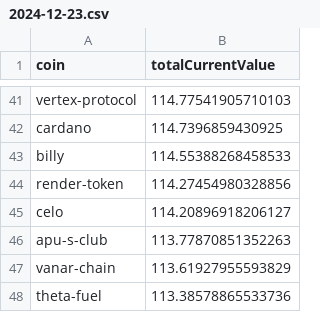
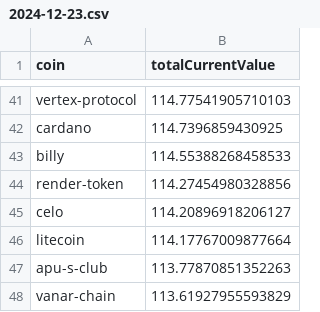
Before and after one commit to 0xmountaintop/coin-strength, a CSV file: results/2024/12/2024-12-23.csv, drawn as a sheet; only a part is shown, gaps mark what is left out; the shorter side is filled out with more unchanged rows.

Commit message:
update for 2024-12-23

```diff
--- a/results/2024/12/2024-12-23.csv
+++ b/results/2024/12/2024-12-23.csv
@@ -45,2 +45,3 @@ render-token,114.27454980328856
 celo,114.20896918206127
+litecoin,114.17767009877664
 apu-s-club,113.77870851352263
```
